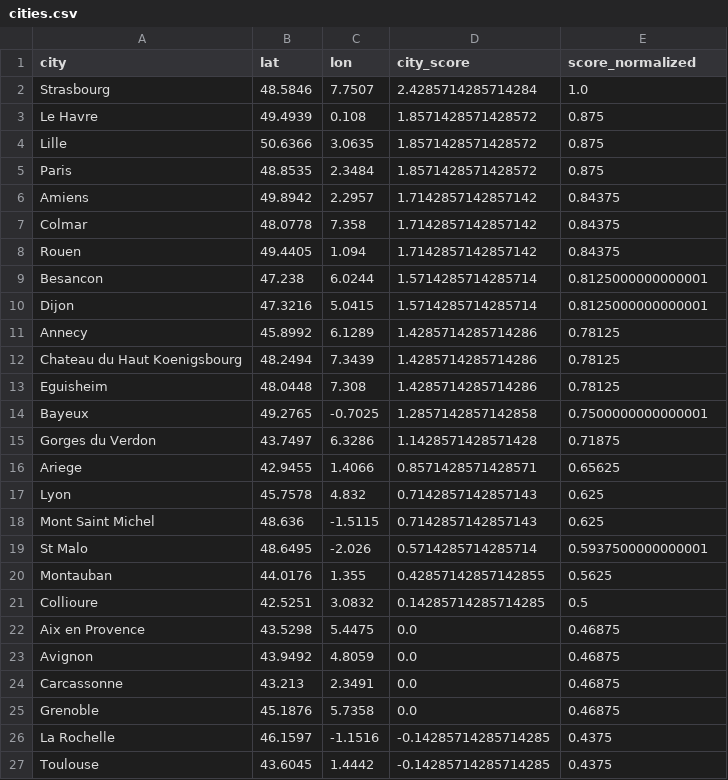
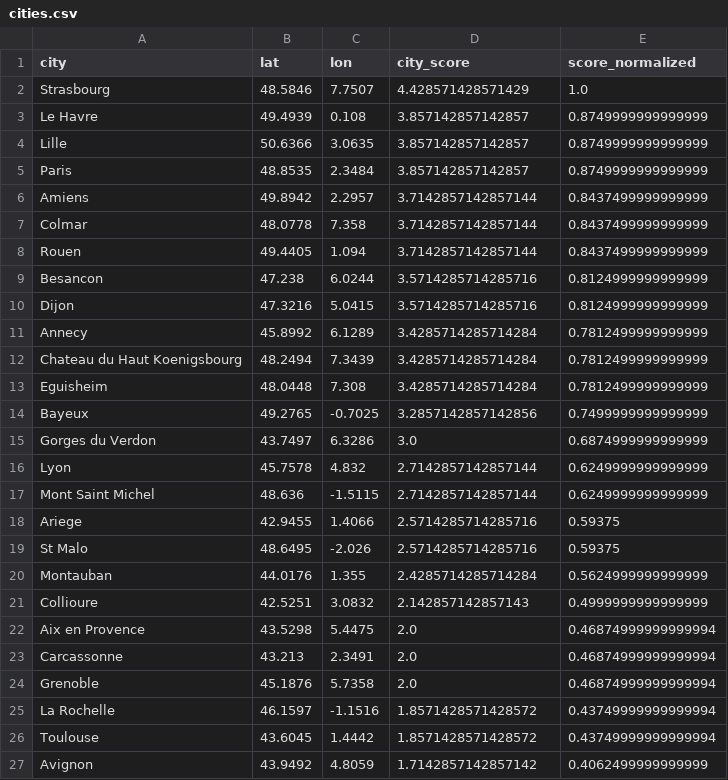
Before and after one commit to vno99/01_plan_your_trip_with_kayak, a CSV file: data/cities.csv, drawn as a sheet; only a part is shown; the diff covers the shown part only.

```diff
--- a/data/cities.csv
+++ b/data/cities.csv
@@ -1,27 +1,27 @@
 city,lat,lon,city_score,score_normalized
-Strasbourg,48.5846,7.7507,2.4285714285714284,1.0
-Le Havre,49.4939,0.108,1.8571428571428572,0.875
-Lille,50.6366,3.0635,1.8571428571428572,0.875
-Paris,48.8535,2.3484,1.8571428571428572,0.875
-Amiens,49.8942,2.2957,1.7142857142857142,0.84375
-Colmar,48.0778,7.358,1.7142857142857142,0.84375
-Rouen,49.4405,1.094,1.7142857142857142,0.84375
-Besancon,47.238,6.0244,1.5714285714285714,0.8125000000000001
-Dijon,47.3216,5.0415,1.5714285714285714,0.8125000000000001
-Annecy,45.8992,6.1289,1.4285714285714286,0.78125
-Chateau du Haut Koenigsbourg,48.2494,7.3439,1.4285714285714286,0.78125
-Eguisheim,48.0448,7.308,1.4285714285714286,0.78125
-Bayeux,49.2765,-0.7025,1.2857142857142858,0.7500000000000001
-Gorges du Verdon,43.7497,6.3286,1.1428571428571428,0.71875
-Ariege,42.9455,1.4066,0.8571428571428571,0.65625
-Lyon,45.7578,4.832,0.7142857142857143,0.625
-Mont Saint Michel,48.636,-1.5115,0.7142857142857143,0.625
-St Malo,48.6495,-2.026,0.5714285714285714,0.5937500000000001
-Montauban,44.0176,1.355,0.42857142857142855,0.5625
-Collioure,42.5251,3.0832,0.14285714285714285,0.5
-Aix en Provence,43.5298,5.4475,0.0,0.46875
-Avignon,43.9492,4.8059,0.0,0.46875
-Carcassonne,43.213,2.3491,0.0,0.46875
-Grenoble,45.1876,5.7358,0.0,0.46875
-La Rochelle,46.1597,-1.1516,-0.14285714285714285,0.4375
-Toulouse,43.6045,1.4442,-0.14285714285714285,0.4375
+Strasbourg,48.5846,7.7507,4.428571428571429,1.0
+Le Havre,49.4939,0.108,3.857142857142857,0.8749999999999999
+Lille,50.6366,3.0635,3.857142857142857,0.8749999999999999
+Paris,48.8535,2.3484,3.857142857142857,0.8749999999999999
+Amiens,49.8942,2.2957,3.7142857142857144,0.8437499999999999
+Colmar,48.0778,7.358,3.7142857142857144,0.8437499999999999
+Rouen,49.4405,1.094,3.7142857142857144,0.8437499999999999
+Besancon,47.238,6.0244,3.5714285714285716,0.8124999999999999
+Dijon,47.3216,5.0415,3.5714285714285716,0.8124999999999999
+Annecy,45.8992,6.1289,3.4285714285714284,0.7812499999999999
+Chateau du Haut Koenigsbourg,48.2494,7.3439,3.4285714285714284,0.7812499999999999
+Eguisheim,48.0448,7.308,3.4285714285714284,0.7812499999999999
+Bayeux,49.2765,-0.7025,3.2857142857142856,0.7499999999999999
+Gorges du Verdon,43.7497,6.3286,3.0,0.6874999999999999
+Lyon,45.7578,4.832,2.7142857142857144,0.6249999999999999
+Mont Saint Michel,48.636,-1.5115,2.7142857142857144,0.6249999999999999
+Ariege,42.9455,1.4066,2.5714285714285716,0.59375
+St Malo,48.6495,-2.026,2.5714285714285716,0.59375
+Montauban,44.0176,1.355,2.4285714285714284,0.5624999999999999
+Collioure,42.5251,3.0832,2.142857142857143,0.4999999999999999
+Aix en Provence,43.5298,5.4475,2.0,0.46874999999999994
+Carcassonne,43.213,2.3491,2.0,0.46874999999999994
+Grenoble,45.1876,5.7358,2.0,0.46874999999999994
+La Rochelle,46.1597,-1.1516,1.8571428571428572,0.43749999999999994
+Toulouse,43.6045,1.4442,1.8571428571428572,0.43749999999999994
+Avignon,43.9492,4.8059,1.7142857142857142,0.4062499999999999
```
Also changed, not shown: 17 edited cells elsewhere in this file, data/openweathermap_data.csv, 8 other files.
